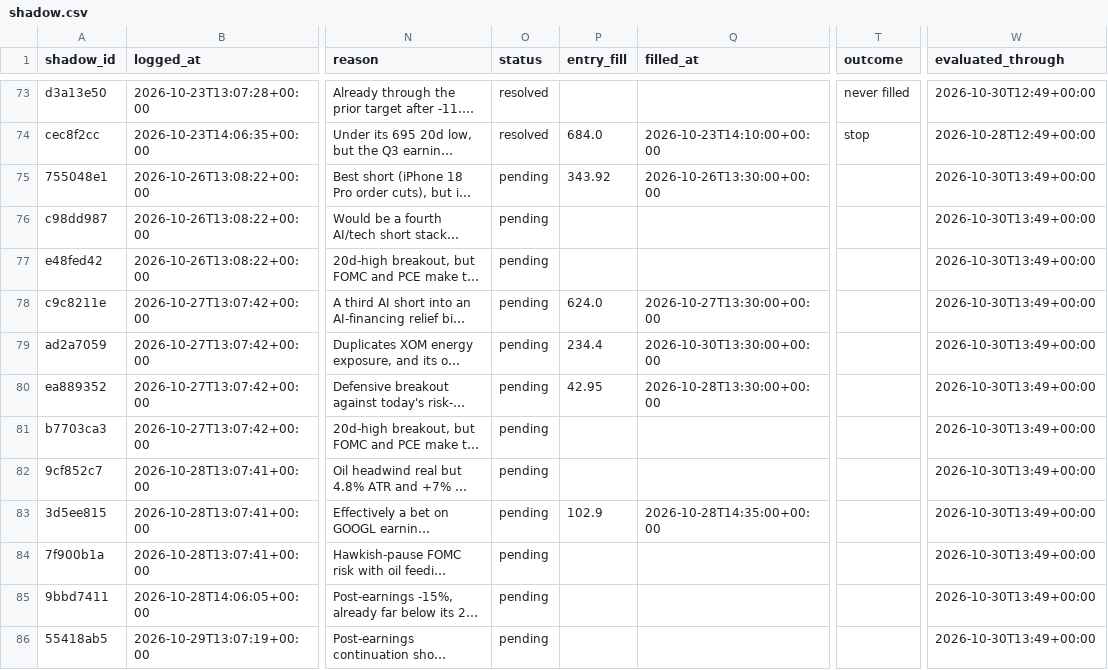
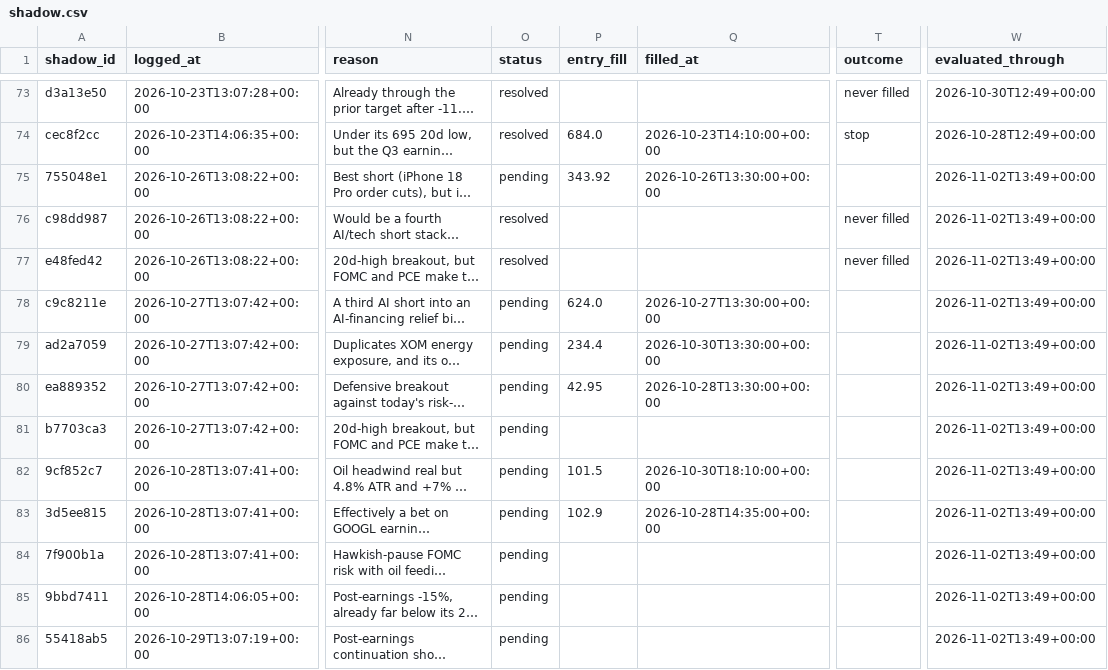
Before and after one commit to ConnorHampstead/claude-portfolio, a CSV file: shadow.csv, drawn as a sheet; only a part is shown, gaps mark what is left out; long unchanged cells end in …; the diff covers the shown part only; the diff names each change by its address in the sheet, - before the commit and + after, or states it on an @@ line.

```diff
--- a/shadow.csv
+++ b/shadow.csv
-W75:W86 (evaluated_through): 2026-10-30T13:49+00:00
+W75:W86 (evaluated_through): 2026-11-02T13:49+00:00
-O76:O77 (status): pending
+O76:O77 (status): resolved
-T76:T77 (outcome): (empty)
+T76:T77 (outcome): never filled
-P82 (entry_fill): (empty)
+P82 (entry_fill): 101.5
-Q82 (filled_at): (empty)
+Q82 (filled_at): 2026-10-30T18:10:00+00:00
```
Also changed, not shown: 3 added rows and 14 edited cells elsewhere in this file, journal.csv, state/equity.csv, 12 other files.
